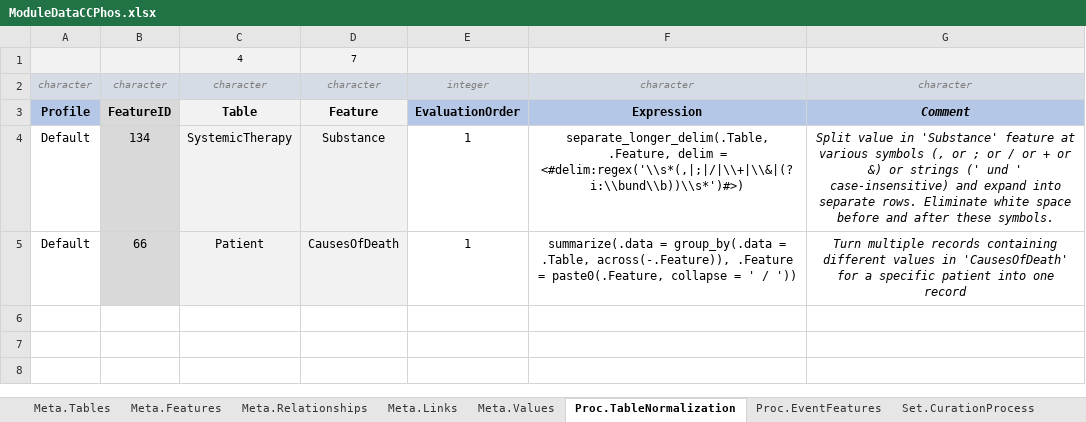
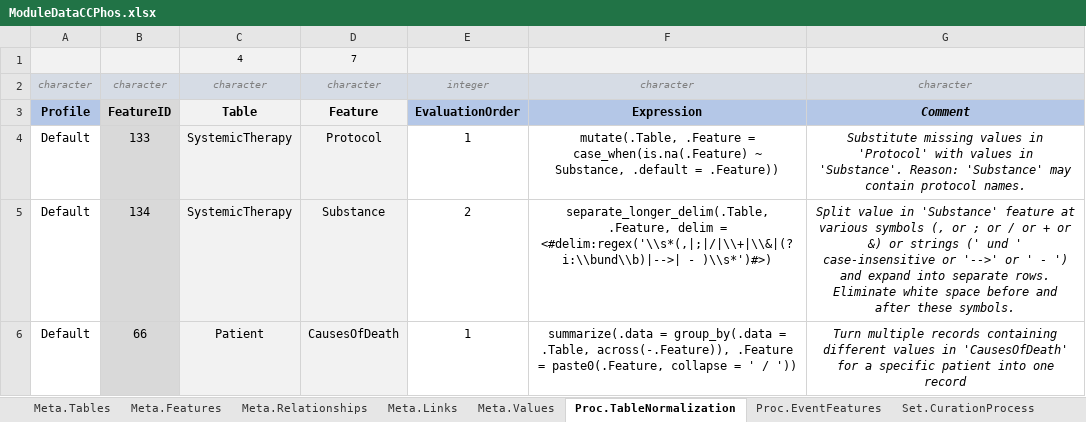
Before and after one commit to BastianReiter/dsCCPhos, an Excel workbook: Development/Data/ModuleData/ModuleDataCCPhos.xlsx, sheet Proc.TableNormalization, drawn as a sheet; values as stored, in another font and other column widths than the file's, no borders; conditional formats not drawn; addresses are those after the commit; the diff names each change by its address in the sheet, - before the commit and + after, or states it on an @@ line.

Commit message:
Implemented additional table normalization method, more meta data

```diff
--- a/Development/Data/ModuleData/ModuleDataCCPhos.xlsx (sheet Proc.TableNormalization)
+++ b/Development/Data/ModuleData/ModuleDataCCPhos.xlsx (sheet Proc.TableNormalization)
+row 4: Default | 133 | SystemicTherapy | Protocol | 1 | mutate(.Table, .Feature = case_when(is.na(.Feature) ~ Substance, .default = .Feature)) | Substitute missing values in 'Protocol' with values in 'Substance'. Reason: 'Substance' may contain protocol names.
-E5: 1
+E5: 2
-F5: …delim = <#delim:regex('\\s*(,|;|/|\\+|\\&|(?i:\\bund\\b))\\s*')#>)
+F5: …delim = <#delim:regex('\\s*(,|;|/|\\+|\\&|(?i:\\bund\\b)|-->| - )\\s*')#>)
-G5: …und ' case-insensitive) and expand…
+G5: …und ' case-insensitive or '-->' or ' - ') and expand…
```
Also changed, not shown: sheet Set.Dictionary, sheet Meta.Values, sheet Set.FeatureRequirements, sheet Set.FeatureTracking, sheet Set.DataRemediation, sheet Meta.Features, 1 more sheet, formulas that keep their value, 16 other files.
